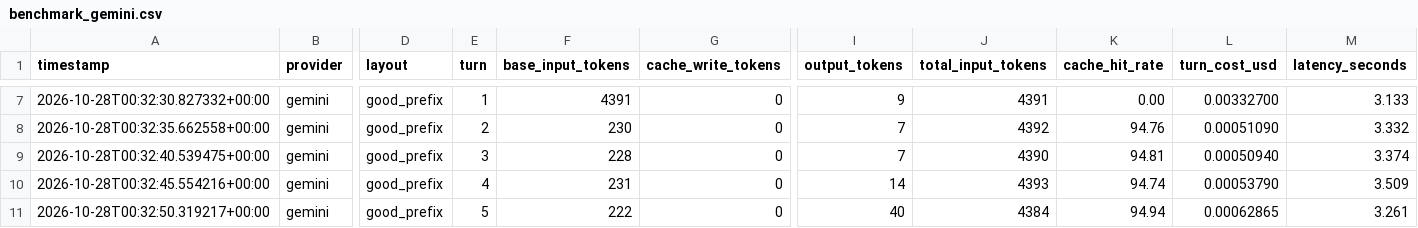
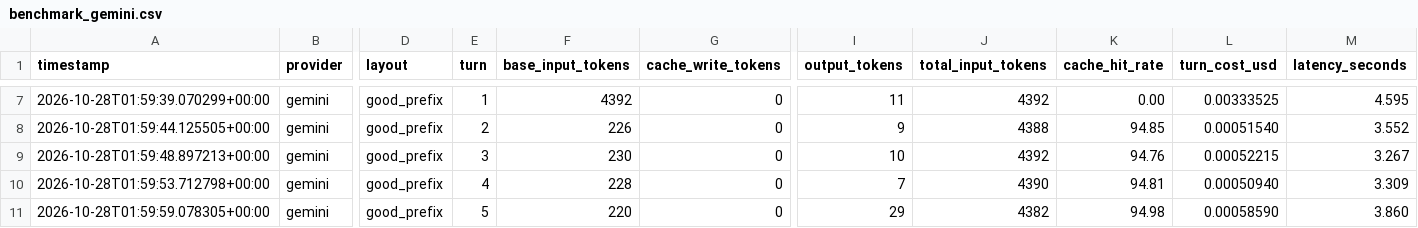
Before and after one commit to ai-nexus-jp/rag-prompt-caching-benchmark, a CSV file: results/latest/benchmark_gemini.csv, drawn as a sheet; only a part is shown, gaps mark what is left out; removed rows and columns are numbered as before the commit, all else as after; rows hold the shown columns only; the diff covers the shown part only; the diff names each change by its address in the sheet, - before the commit and + after, or states it on an @@ line.

```diff
--- a/results/latest/benchmark_gemini.csv
+++ b/results/latest/benchmark_gemini.csv
-A7 (timestamp): 2026-10-28T00:32:30.827332+00:00
+A7 (timestamp): 2026-10-28T01:59:39.070299+00:00
-F7 (base_input_tokens): 4391
+F7 (base_input_tokens): 4392
-I7 (output_tokens): 9
+I7 (output_tokens): 11
-J7 (total_input_tokens): 4391
+J7 (total_input_tokens): 4392
-L7 (turn_cost_usd): 0.00332700
+L7 (turn_cost_usd): 0.00333525
-M7 (latency_seconds): 3.133
+M7 (latency_seconds): 4.595
+row 8: 2026-10-28T01:59:44.125505+00:00 | gemini | good_prefix | 2 | 226 | 0 | 9 | 4388 | 94.85 | 0.00051540 | 3.552
-A9 (timestamp): 2026-10-28T00:32:35.662558+00:00
+A9 (timestamp): 2026-10-28T01:59:48.897213+00:00
-E9 (turn): 2
+E9 (turn): 3
-I9 (output_tokens): 7
+I9 (output_tokens): 10
-L9 (turn_cost_usd): 0.00051090
+L9 (turn_cost_usd): 0.00052215
-M9 (latency_seconds): 3.332
+M9 (latency_seconds): 3.267
-A10 (timestamp): 2026-10-28T00:32:40.539475+00:00
+A10 (timestamp): 2026-10-28T01:59:53.712798+00:00
-E10 (turn): 3
+E10 (turn): 4
-M10 (latency_seconds): 3.374
+M10 (latency_seconds): 3.309
-row 10: 2026-10-28T00:32:45.554216+00:00 | gemini | good_prefix | 4 | 231 | 0 | 14 | 4393 | 94.74 | 0.00053790 | 3.509
-A11 (timestamp): 2026-10-28T00:32:50.319217+00:00
+A11 (timestamp): 2026-10-28T01:59:59.078305+00:00
-F11 (base_input_tokens): 222
+F11 (base_input_tokens): 220
-I11 (output_tokens): 40
+I11 (output_tokens): 29
-J11 (total_input_tokens): 4384
+J11 (total_input_tokens): 4382
-K11 (cache_hit_rate): 94.94
+K11 (cache_hit_rate): 94.98
-L11 (turn_cost_usd): 0.00062865
+L11 (turn_cost_usd): 0.00058590
-M11 (latency_seconds): 3.261
+M11 (latency_seconds): 3.860
```
Also changed, not shown: 30 edited cells elsewhere in this file, results/latest/benchmark_anthropic.csv, results/latest/benchmark_openai.csv, 14 other files.
